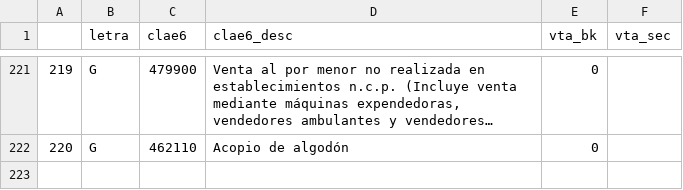
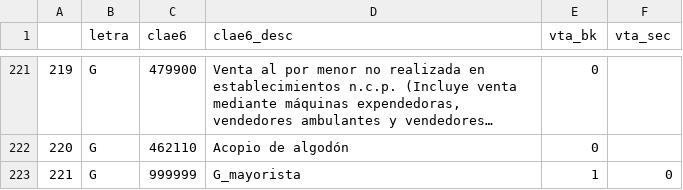
Before and after one commit to mateosuster/impo_sectorial, a CSV file: scripts/data/vector_de_comercio_clae_bk.csv, drawn as a sheet; only a part is shown, gaps mark what is left out; long unchanged cells end in ….

Commit message:
igal: cambio dicc g bk

```diff
--- a/scripts/data/vector_de_comercio_clae_bk.csv
+++ b/scripts/data/vector_de_comercio_clae_bk.csv
@@ -222 +222,2 @@
 220;G;462110;Acopio de algodón;0;
+221;G;999999;G_mayorista;1;0
```
